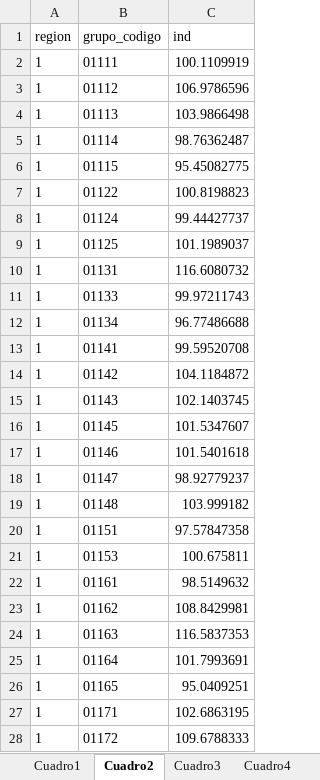
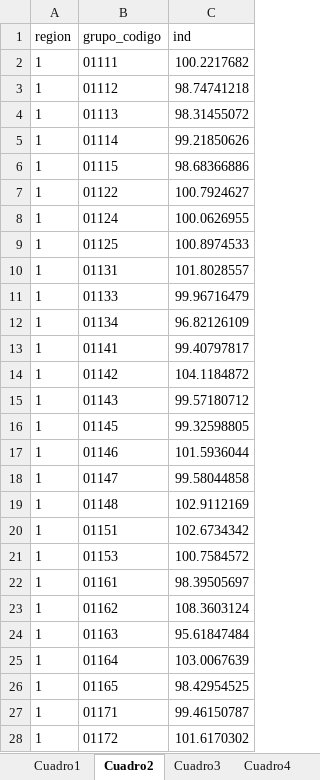
Before and after one commit to ShannonNCM/ComparacionCalculoIPC, an Excel workbook: indiceprelim_022024.xlsx, sheet Cuadro2, drawn as a sheet; only a part is shown; values as stored, in another font and other column widths than the file's, no borders; the diff covers the shown part only; the diff names each change by its address in the sheet, - before the commit and + after, or states it on an @@ line.

```diff
--- a/indiceprelim_022024.xlsx (sheet Cuadro2)
+++ b/indiceprelim_022024.xlsx (sheet Cuadro2)
-C2 (ind): 100.1109919
+C2 (ind): 100.2217682
-C3 (ind): 106.9786596
+C3 (ind): 98.74741218
-C4 (ind): 103.9866498
+C4 (ind): 98.31455072
-C5 (ind): 98.76362487
+C5 (ind): 99.21850626
-C6 (ind): 95.45082775
+C6 (ind): 98.68366886
-C7 (ind): 100.8198823
+C7 (ind): 100.7924627
-C8 (ind): 99.44427737
+C8 (ind): 100.0626955
-C9 (ind): 101.1989037
+C9 (ind): 100.8974533
-C10 (ind): 116.6080732
+C10 (ind): 101.8028557
-C11 (ind): 99.97211743
+C11 (ind): 99.96716479
-C12 (ind): 96.77486688
+C12 (ind): 96.82126109
-C13 (ind): 99.59520708
+C13 (ind): 99.40797817
-C15 (ind): 102.1403745
+C15 (ind): 99.57180712
-C16 (ind): 101.5347607
+C16 (ind): 99.32598805
-C17 (ind): 101.5401618
+C17 (ind): 101.5936044
-C18 (ind): 98.92779237
+C18 (ind): 99.58044858
-C19 (ind): 103.999182
+C19 (ind): 102.9112169
-C20 (ind): 97.57847358
+C20 (ind): 102.6734342
-C21 (ind): 100.675811
+C21 (ind): 100.7584572
-C22 (ind): 98.5149632
+C22 (ind): 98.39505697
-C23 (ind): 108.8429981
+C23 (ind): 108.3603124
-C24 (ind): 116.5837353
+C24 (ind): 95.61847484
-C25 (ind): 101.7993691
+C25 (ind): 103.0067639
-C26 (ind): 95.0409251
+C26 (ind): 98.42954525
-C27 (ind): 102.6863195
+C27 (ind): 99.46150787
-C28 (ind): 109.6788333
+C28 (ind): 101.6170302
```
Also changed, not shown: 425 edited cells elsewhere in this sheet, sheet Cuadro13, sheet Cuadro6, sheet Cuadro3, sheet Cuadro4, sheet Cuadro7, sheet Cuadro5, 6 more sheets, 6 other files.
